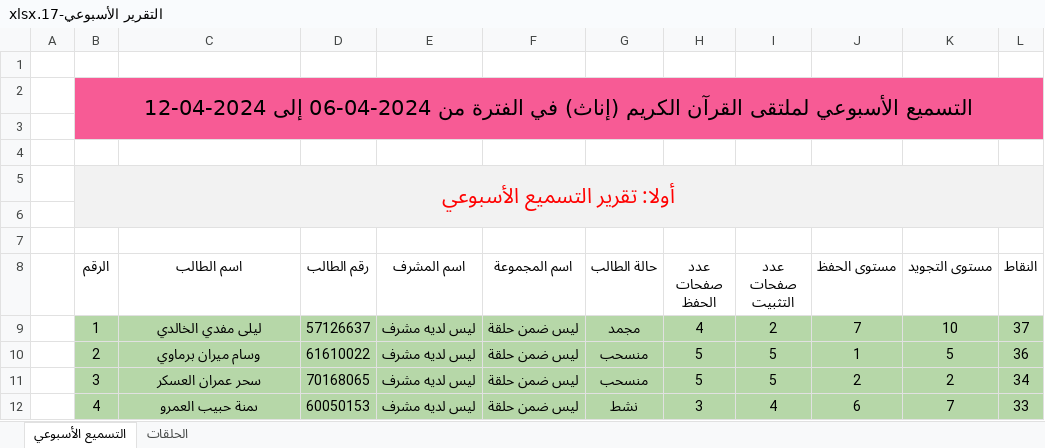
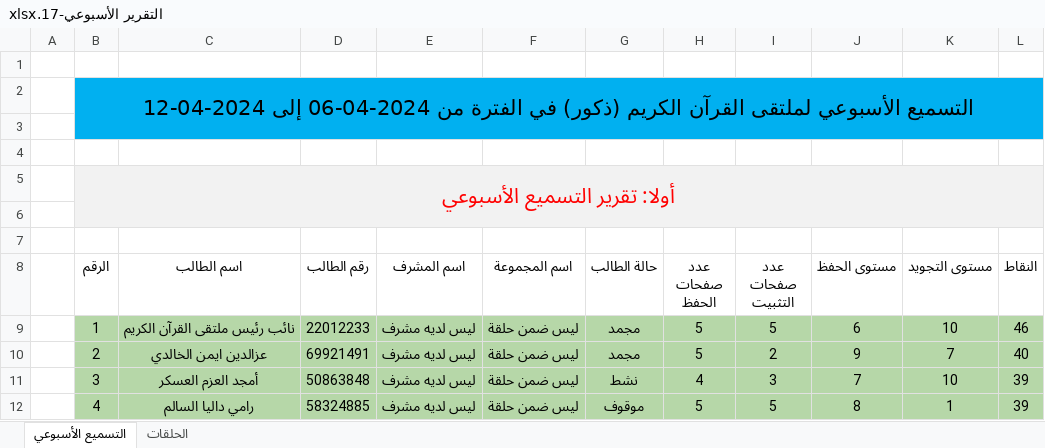
Before and after one commit to mohammad2002m/quran-forum, an Excel workbook: storage/app/reports/التقرير الأسبوعي-17.xlsx, sheet التسميع الأسبوعي, drawn as a sheet; only a part is shown; values as stored, in another font and other column widths than the file's, no borders; the diff covers the shown part only; the diff names each change by its address in the sheet, - before the commit and + after, or states it on an @@ line.

```diff
--- a/storage/app/reports/التقرير الأسبوعي-17.xlsx (sheet التسميع الأسبوعي)
+++ b/storage/app/reports/التقرير الأسبوعي-17.xlsx (sheet التسميع الأسبوعي)
-B2 (الرقم): …القرآن الكريم (إناث) في الفترة…
+B2 (الرقم): …القرآن الكريم (ذكور) في الفترة…
-B2:L3 fill: #F75B95
+B2:L3 fill: #01B0F0
-C9 (اسم الطالب): ليلى مفدي الخالدي
+C9 (اسم الطالب): نائب رئيس ملتقى القرآن الكريم
-D9 (رقم الطالب): 57126637
+D9 (رقم الطالب): 22012233
-H9 (عدد صفحات الحفظ): 4
+H9 (عدد صفحات الحفظ): 5
-I9 (عدد صفحات التثبيت): 2
+I9 (عدد صفحات التثبيت): 5
-J9 (مستوى الحفظ): 7
+J9 (مستوى الحفظ): 6
-L9 (النقاط): 37
+L9 (النقاط): 46
-C10 (اسم الطالب): وسام ميران برماوي
+C10 (اسم الطالب): عزالدين ايمن الخالدي
-D10 (رقم الطالب): 61610022
+D10 (رقم الطالب): 69921491
-G10 (حالة الطالب): منسحب
+G10 (حالة الطالب): مجمد
-I10 (عدد صفحات التثبيت): 5
+I10 (عدد صفحات التثبيت): 2
-J10 (مستوى الحفظ): 1
+J10 (مستوى الحفظ): 9
-K10 (مستوى التجويد): 5
+K10 (مستوى التجويد): 7
-L10 (النقاط): 36
+L10 (النقاط): 40
-C11 (اسم الطالب): سحر عمران العسكر
+C11 (اسم الطالب): أمجد العزم العسكر
-D11 (رقم الطالب): 70168065
+D11 (رقم الطالب): 50863848
-G11 (حالة الطالب): منسحب
+G11 (حالة الطالب): نشط
-H11 (عدد صفحات الحفظ): 5
+H11 (عدد صفحات الحفظ): 4
-I11 (عدد صفحات التثبيت): 5
+I11 (عدد صفحات التثبيت): 3
-J11 (مستوى الحفظ): 2
+J11 (مستوى الحفظ): 7
-K11 (مستوى التجويد): 2
+K11 (مستوى التجويد): 10
-L11 (النقاط): 34
+L11 (النقاط): 39
-C12 (اسم الطالب): ىمنة حبيب العمرو
+C12 (اسم الطالب): رامي داليا السالم
-D12 (رقم الطالب): 60050153
+D12 (رقم الطالب): 58324885
-G12 (حالة الطالب): نشط
+G12 (حالة الطالب): موقوف
-H12 (عدد صفحات الحفظ): 3
+H12 (عدد صفحات الحفظ): 5
-I12 (عدد صفحات التثبيت): 4
+I12 (عدد صفحات التثبيت): 5
-J12 (مستوى الحفظ): 6
+J12 (مستوى الحفظ): 8
-K12 (مستوى التجويد): 7
+K12 (مستوى التجويد): 1
-L12 (النقاط): 33
+L12 (النقاط): 39
```
Also changed, not shown: 2 added rows and 60 edited cells elsewhere in this sheet, sheet الحلقات, 4 other files.
